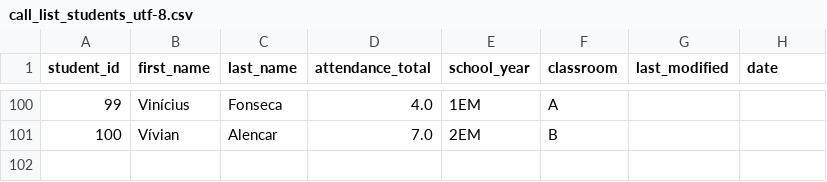
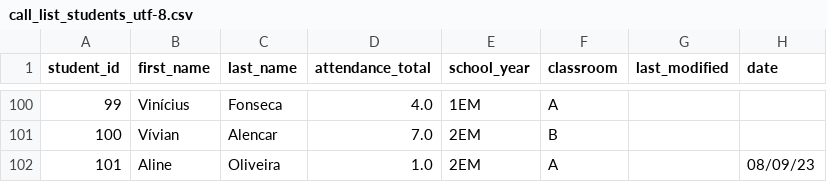
Before and after one commit to lucabattesini/Call-system, a CSV file: call_list_students_utf-8.csv, drawn as a sheet; only a part is shown, gaps mark what is left out.

Commit message:
creating a list for all the students

```diff
--- a/call_list_students_utf-8.csv
+++ b/call_list_students_utf-8.csv
@@ -101 +101,2 @@ student_id,first_name,last_name,attendance_total,school_year,classroom,last_modi
 100,Vívian,Alencar,7.0,2EM,B,,
+101,Aline,Oliveira,1.0,2EM,A,,08/09/23
```
Also changed, not shown: 4 other files.
